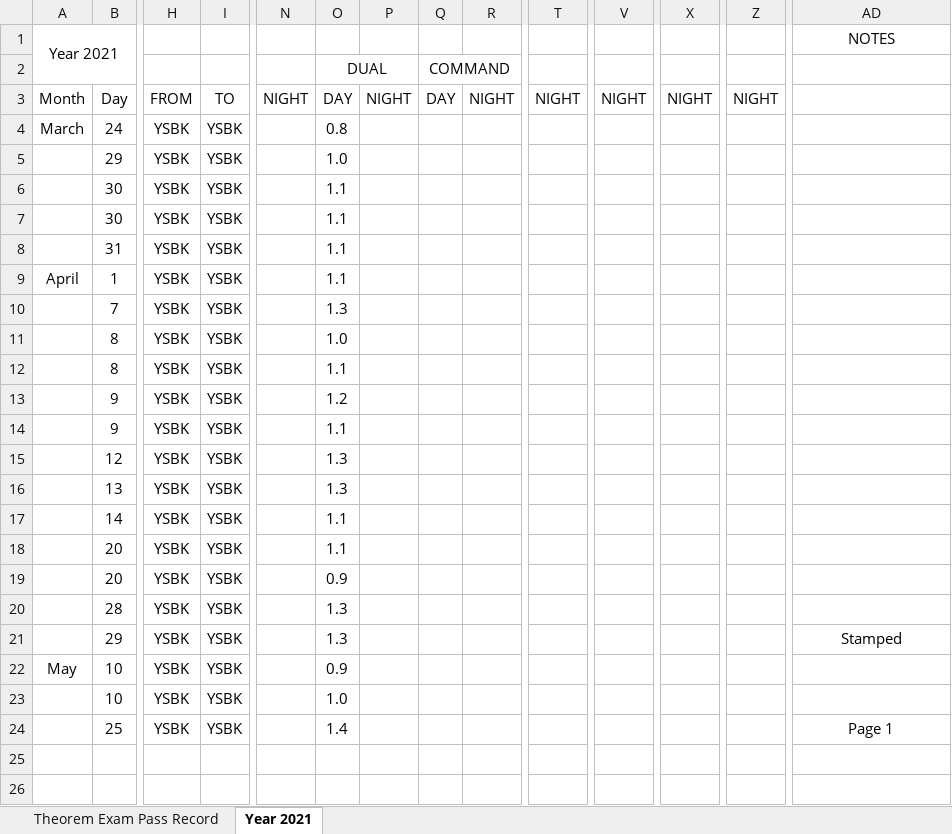
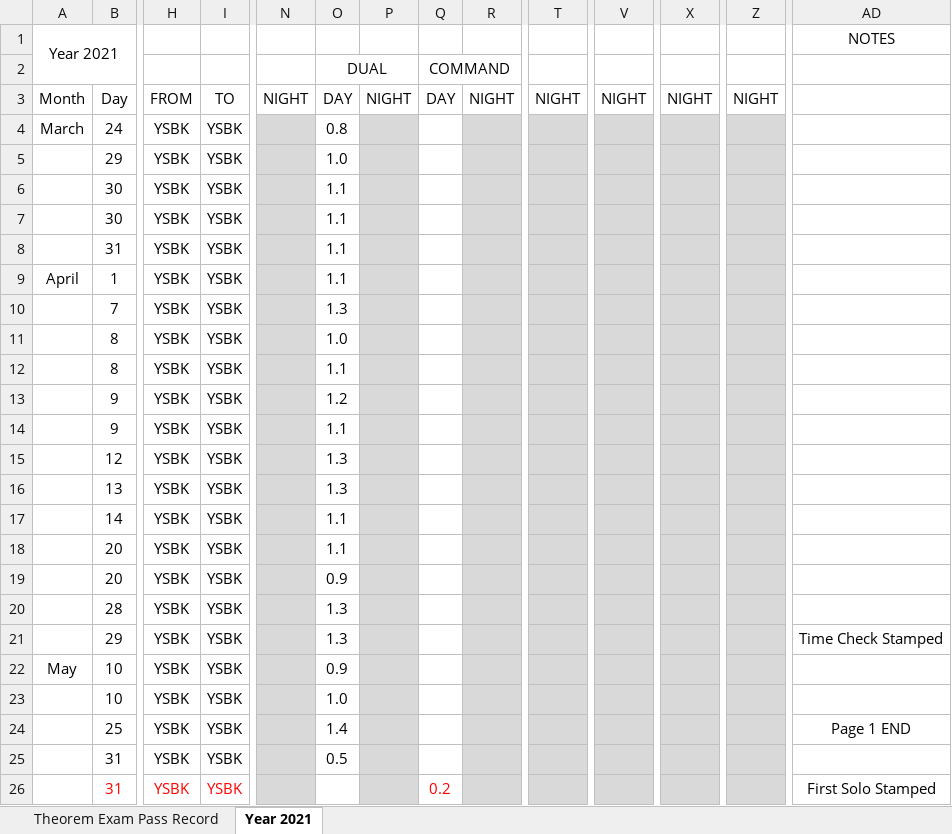
Before and after one commit to ninn-kou/PA28, an Excel workbook: log/My_Flying_Logbook.xlsx, sheet Year 2021, drawn as a sheet; only a part is shown, gaps mark what is left out; values as stored, in another font and other column widths than the file's, no borders; rows hold the shown columns only; the diff names each change by its address in the sheet, - before the commit and + after, or states it on an @@ line.

Commit message:
First-solo flight today! 🥳

```diff
--- a/log/My_Flying_Logbook.xlsx (sheet Year 2021)
+++ b/log/My_Flying_Logbook.xlsx (sheet Year 2021)
-N4:N24 fill: none
+N4:N24 fill: #D9D9D9
-P4:P24 fill: none
+P4:P24 fill: #D9D9D9
-R4:R24 fill: none
+R4:R24 fill: #D9D9D9
-T4:T24 fill: none
+T4:T24 fill: #D9D9D9
-V4:V24 fill: none
+V4:V24 fill: #D9D9D9
-X4:X24 fill: none
+X4:X24 fill: #D9D9D9
-Z4:Z24 fill: none
+Z4:Z24 fill: #D9D9D9
-AD21 (NOTES): Stamped
+AD21 (NOTES): Time Check Stamped
-AD24 (NOTES): Page 1
+AD24 (NOTES): Page 1 END
+row 25:  | 31 | YSBK | YSBK |  | 0.5
+row 26:  | 31 | YSBK | YSBK |  |  |  | 0.2 |  |  |  |  |  | First Solo Stamped
```
